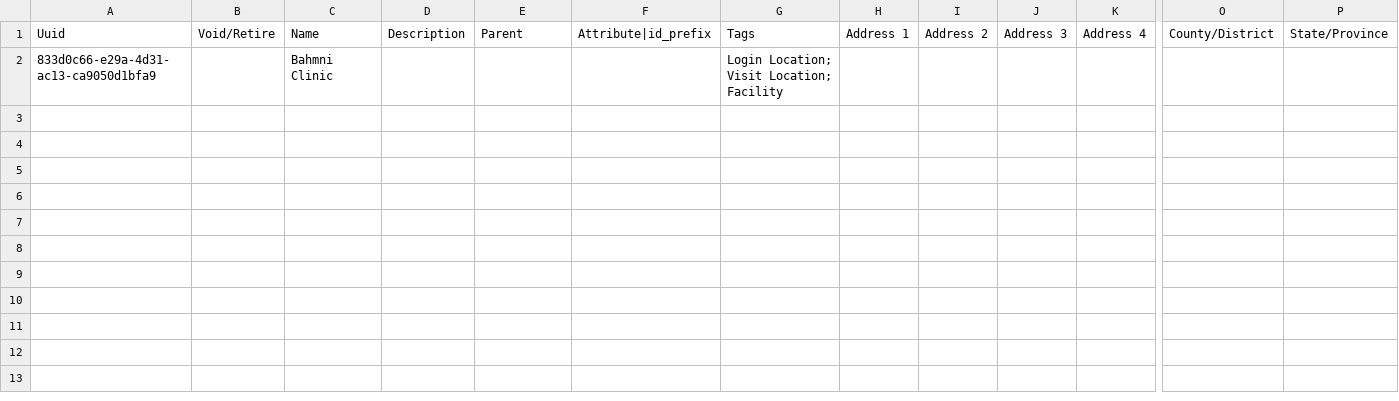
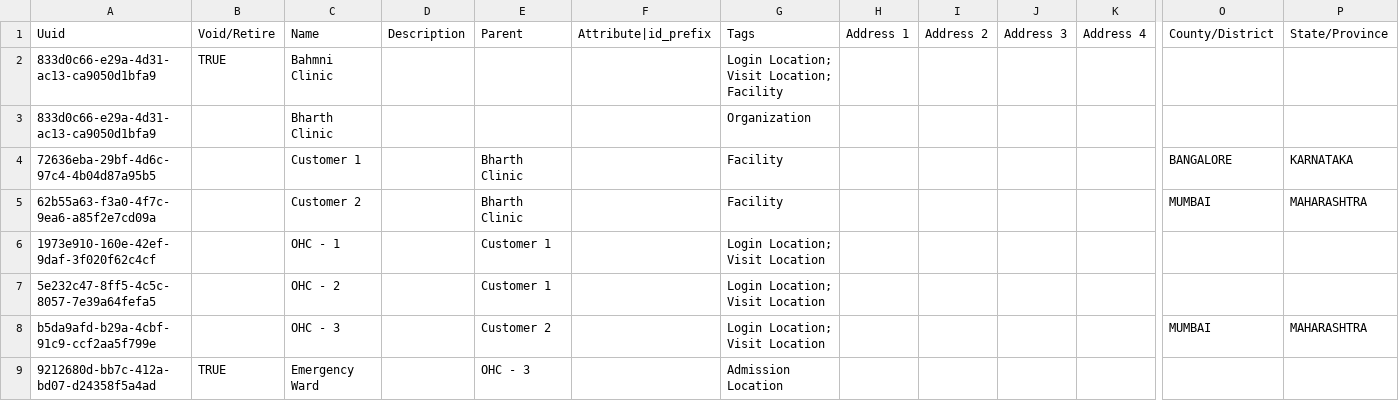
Before and after one commit to BHMCxEthinos/clinic-config-indiadistro, a CSV file: masterdata/configuration/locations/locations.csv, drawn as a sheet; only a part is shown, gaps mark what is left out; rows hold the shown columns only; the diff covers the shown part only; the diff names each change by its address in the sheet, - before the commit and + after, or states it on an @@ line.

Commit message:
checked in masterdata

```diff
--- a/masterdata/configuration/locations/locations.csv
+++ b/masterdata/configuration/locations/locations.csv
-B2: (empty)
+B2: TRUE
+row 3: 833d0c66-e29a-4d31-ac13-ca9050d1bfa9 |  | Bharth Clinic |  |  |  | Organization
+row 4: 72636eba-29bf-4d6c-97c4-4b04d87a95b5 |  | Customer 1 |  | Bharth Clinic |  | Facility |  |  |  |  | BANGALORE | KARNATAKA
+row 5: 62b55a63-f3a0-4f7c-9ea6-a85f2e7cd09a |  | Customer 2 |  | Bharth Clinic |  | Facility |  |  |  |  | MUMBAI | MAHARASHTRA
+row 6: 1973e910-160e-42ef-9daf-3f020f62c4cf |  | OHC - 1 |  | Customer 1 |  | Login Location; Visit Location
+row 7: 5e232c47-8ff5-4c5c-8057-7e39a64fefa5 |  | OHC - 2 |  | Customer 1 |  | Login Location; Visit Location
+row 8: b5da9afd-b29a-4cbf-91c9-ccf2aa5f799e |  | OHC - 3 |  | Customer 2 |  | Login Location; Visit Location |  |  |  |  | MUMBAI | MAHARASHTRA
+row 9: 9212680d-bb7c-412a-bd07-d24358f5a4ad | TRUE | Emergency Ward |  | OHC - 3 |  | Admission Location
```
Also changed, not shown: 8 added rows elsewhere in this file, masterdata/configuration/concepts/FormConcepts.csv, masterdata/configuration/concepts/old-FormConcepts.csv, 43 other files.
